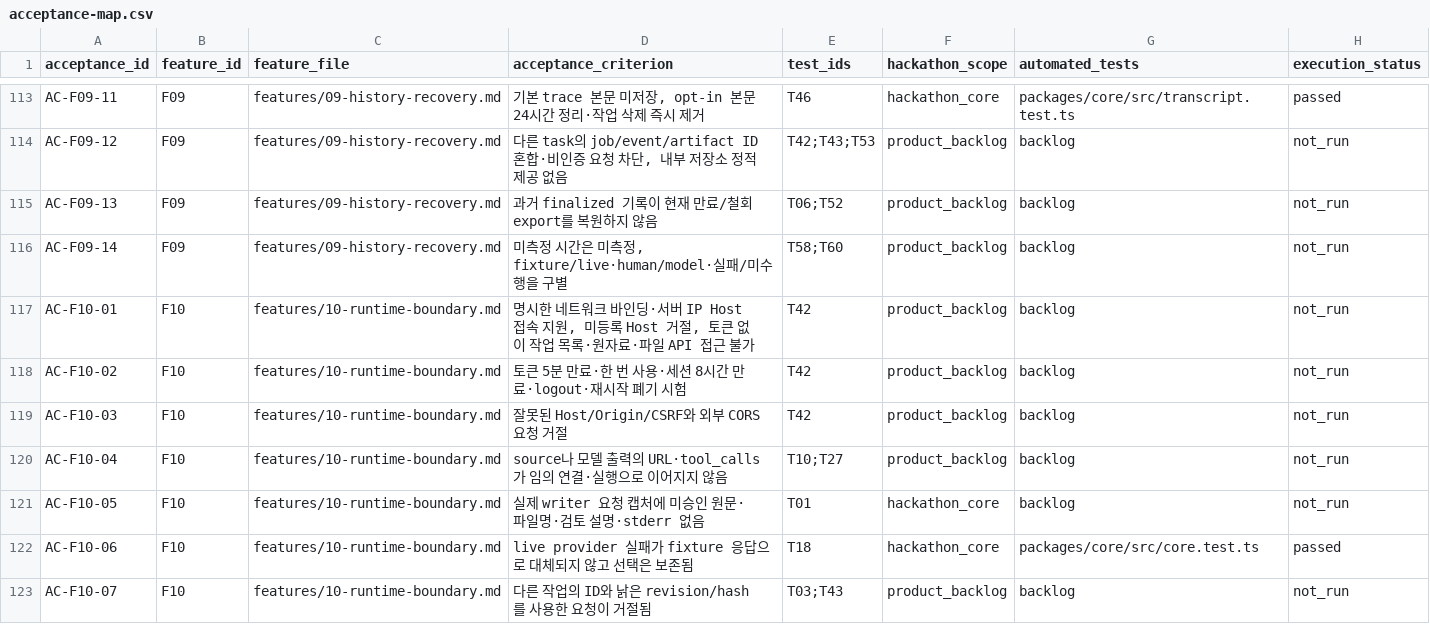
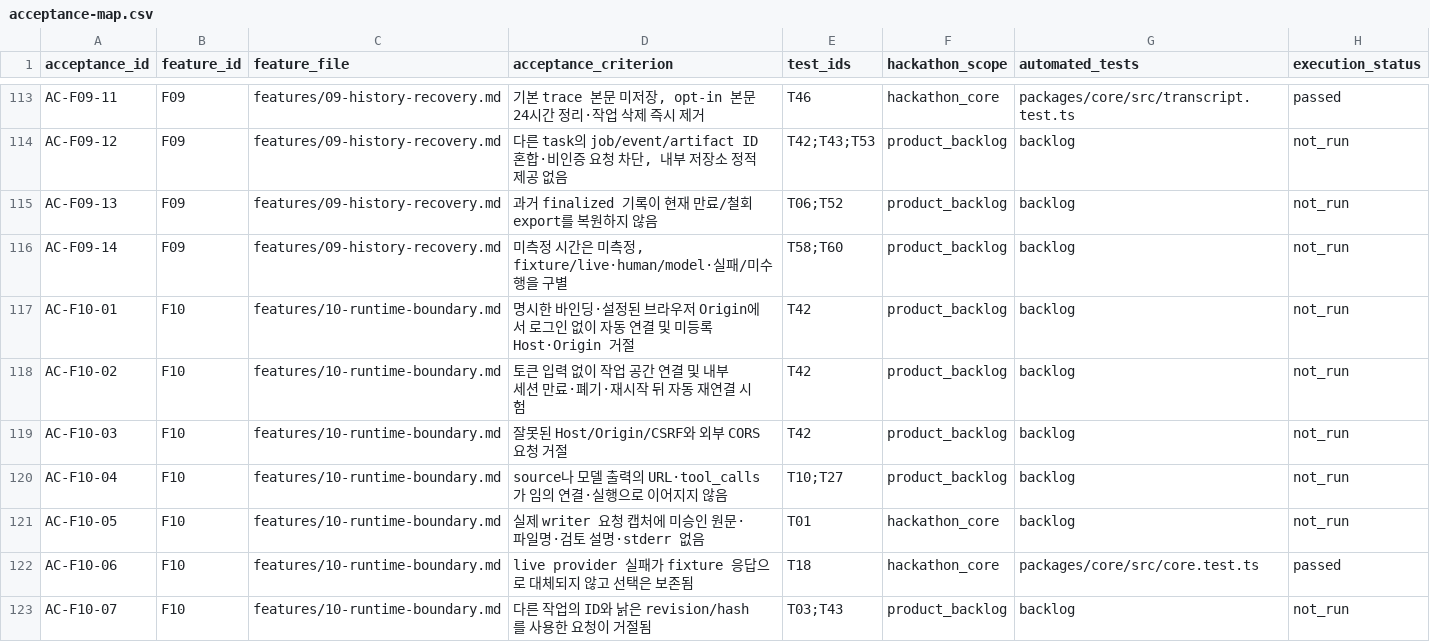
Before and after one commit to my-trash-bin/261030-codyssey-hackathon, a CSV file: docs/qa/acceptance-map.csv, drawn as a sheet; only a part is shown, gaps mark what is left out.

```diff
--- a/docs/qa/acceptance-map.csv
+++ b/docs/qa/acceptance-map.csv
@@ -116,4 +116,4 @@ AC-F09-13,F09,features/09-history-recovery.md,과거 finalized 기록이 현재
 AC-F09-14,F09,features/09-history-recovery.md,"미측정 시간은 미측정, fixture/live·human/model·실패/미수행을 구별",T58;T60,product_backlog,backlog,not_run
-AC-F10-01,F10,features/10-runtime-boundary.md,"명시한 네트워크 바인딩·서버 IP Host 접속 지원, 미등록 Host 거절, 토큰 없이 작업 목록·원자료·파일 API 접근 불가",T42,product_backlog,backlog,not_run
-AC-F10-02,F10,features/10-runtime-boundary.md,토큰 5분 만료·한 번 사용·세션 8시간 만료·logout·재시작 폐기 시험,T42,product_backlog,backlog,not_run
+AC-F10-01,F10,features/10-runtime-boundary.md,"명시한 바인딩·설정된 브라우저 Origin에서 로그인 없이 자동 연결 및 미등록 Host·Origin 거절",T42,product_backlog,backlog,not_run
+AC-F10-02,F10,features/10-runtime-boundary.md,토큰 입력 없이 작업 공간 연결 및 내부 세션 만료·폐기·재시작 뒤 자동 재연결 시험,T42,product_backlog,backlog,not_run
 AC-F10-03,F10,features/10-runtime-boundary.md,잘못된 Host/Origin/CSRF와 외부 CORS 요청 거절,T42,product_backlog,backlog,not_run
```
Also changed, not shown: docs/qa/traceability.csv, 43 other files.
